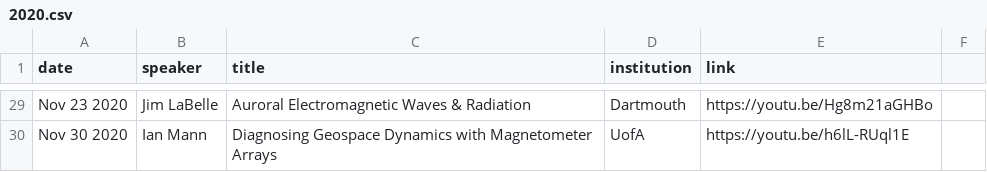
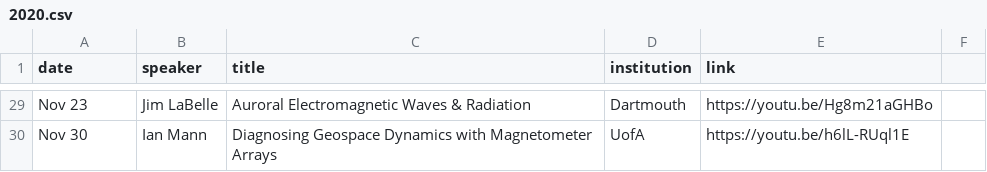
Before and after one commit to MSOLSS/MagSeminars, a CSV file: docs/_data/2020.csv, drawn as a sheet; only a part is shown, gaps mark what is left out; the diff covers the shown part only; the diff names each change by its address in the sheet, - before the commit and + after, or states it on an @@ line.

```diff
--- a/docs/_data/2020.csv
+++ b/docs/_data/2020.csv
-A29 (date): Nov 23 2020
+A29 (date): Nov 23
-A30 (date): Nov 30 2020
+A30 (date): Nov 30
```
Also changed, not shown: 27 edited cells elsewhere in this file, docs/_data/2021.csv.
